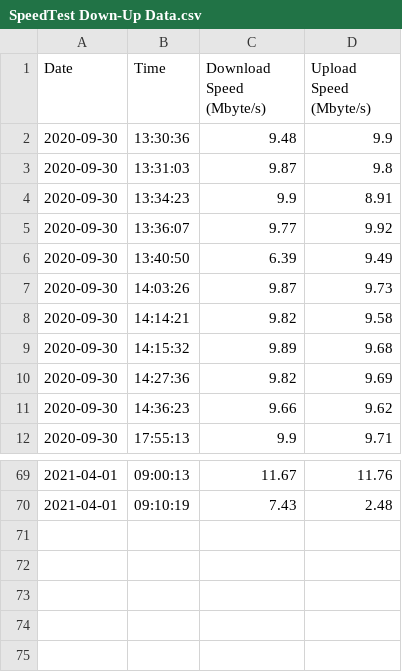
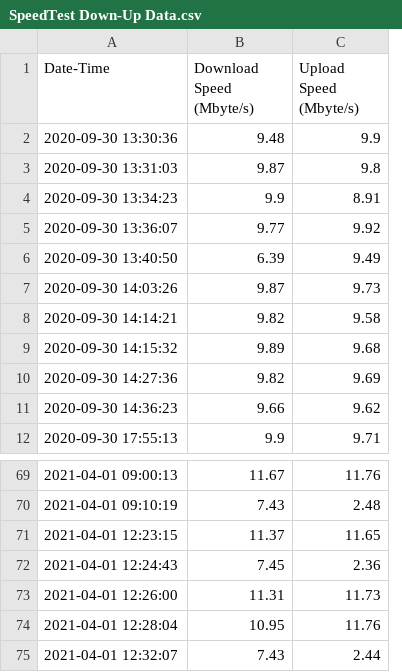
Before and after one commit to HasanNahiyanNobel/Analyzing-SpeedTest-Data, a CSV file: SpeedTest Down-Up Data.csv, drawn as a sheet; only a part is shown, gaps mark what is left out; removed rows and columns are numbered as before the commit, all else as after; the diff names each change by its address in the sheet, - before the commit and + after, or states it on an @@ line.

Commit message:
R now plots the data from csv to a png file. A third argument is added in shell script to turn on or off this plotting.

```diff
--- a/SpeedTest Down-Up Data.csv
+++ b/SpeedTest Down-Up Data.csv
-column A (Date), rows 2-12: all 2020-09-30; rows 69-70: 2021-04-01 | 2021-04-01
-column B (Time), rows 2-12: 13:30:36 | 13:31:03 | 13:34:23 | 13:36:07 | 13:40:50 | 14:03:26 | 14:14:21 | 14:15:32 | 14:27:36 | 14:36:23 | 17:55:13; rows 69-70: 09:00:13 | 09:10:19
+column A (Date-Time), rows 2-12: 2020-09-30 13:30:36 | 2020-09-30 13:31:03 | 2020-09-30 13:34:23 | 2020-09-30 13:36:07 | 2020-09-30 13:40:50 | 2020-09-30 14:03:26 | 2020-09-30 14:14:21 | 2020-09-30 14:15:32 | 2020-09-30 14:27:36 | 2020-09-30 14:36:23 | 2020-09-30 17:55:13; rows 69-70: 2021-04-01 09:00:13 | 2021-04-01 09:10:19
+row 71: 2021-04-01 12:23:15 | 11.37 | 11.65
+row 72: 2021-04-01 12:24:43 | 7.45 | 2.36
+row 73: 2021-04-01 12:26:00 | 11.31 | 11.73
+row 74: 2021-04-01 12:28:04 | 10.95 | 11.76
+row 75: 2021-04-01 12:32:07 | 7.43 | 2.44
```
Also changed, not shown: 5 other files.
